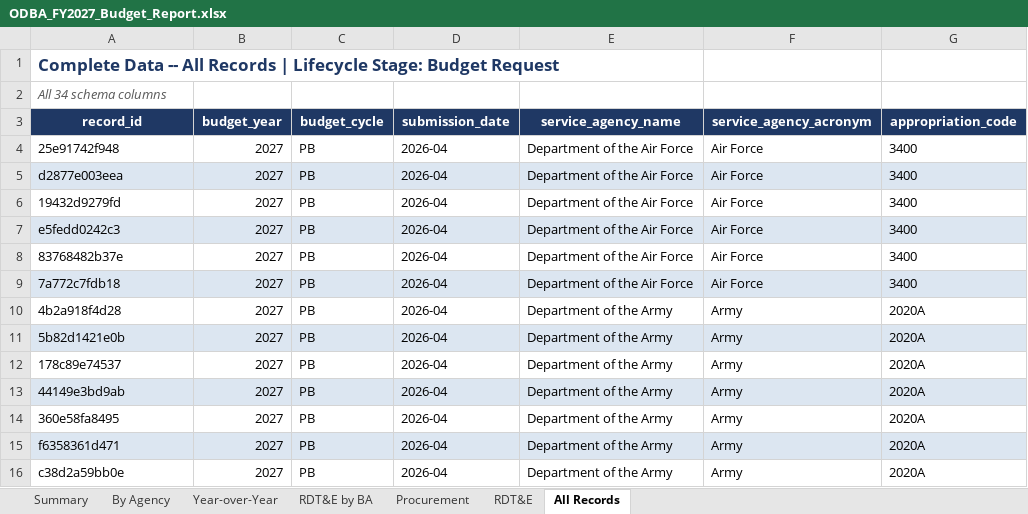
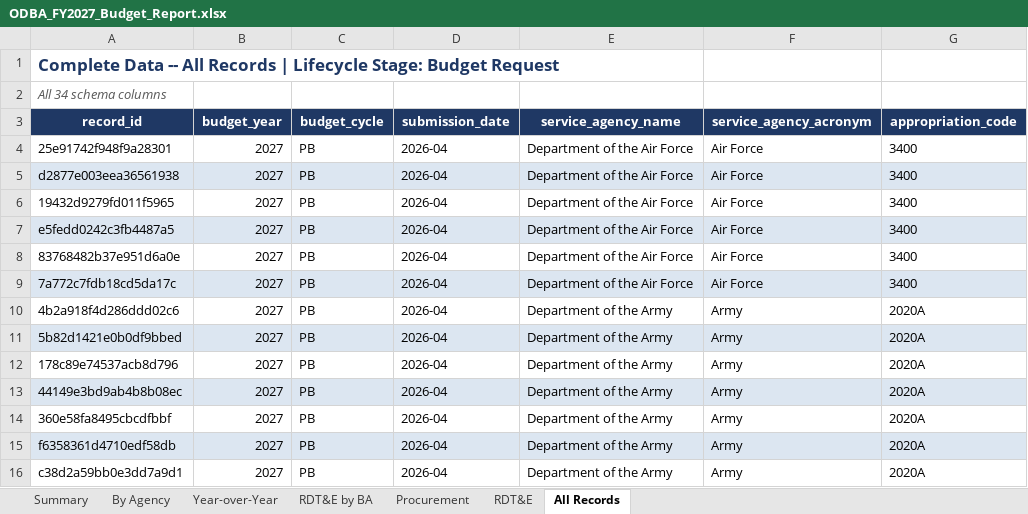
Before and after one commit to pcwebster/ODBA, an Excel workbook: output/ODBA_FY2027_Budget_Report.xlsx, sheet All Records, drawn as a sheet; only a part is shown; values as stored, in another font and other column widths than the file's, no borders; the diff covers the shown part only; the diff names each change by its address in the sheet, - before the commit and + after, or states it on an @@ line.

```diff
--- a/output/ODBA_FY2027_Budget_Report.xlsx (sheet All Records)
+++ b/output/ODBA_FY2027_Budget_Report.xlsx (sheet All Records)
-A4 (record_id): 25e91742f948
+A4 (record_id): 25e91742f948f9a28301
-A5 (record_id): d2877e003eea
+A5 (record_id): d2877e003eea36561938
-A6 (record_id): 19432d9279fd
+A6 (record_id): 19432d9279fd011f5965
-A7 (record_id): e5fedd0242c3
+A7 (record_id): e5fedd0242c3fb4487a5
-A8 (record_id): 83768482b37e
+A8 (record_id): 83768482b37e951d6a0e
-A9 (record_id): 7a772c7fdb18
+A9 (record_id): 7a772c7fdb18cd5da17c
-A10 (record_id): 4b2a918f4d28
+A10 (record_id): 4b2a918f4d286ddd02c6
-A11 (record_id): 5b82d1421e0b
+A11 (record_id): 5b82d1421e0b0df9bbed
-A12 (record_id): 178c89e74537
+A12 (record_id): 178c89e74537acb8d796
-A13 (record_id): 44149e3bd9ab
+A13 (record_id): 44149e3bd9ab4b8b08ec
-A14 (record_id): 360e58fa8495
+A14 (record_id): 360e58fa8495cbcdfbbf
-A15 (record_id): f6358361d471
+A15 (record_id): f6358361d4710edf58db
-A16 (record_id): c38d2a59bb0e
+A16 (record_id): c38d2a59bb0e3dd7a9d1
```
Also changed, not shown: 622 edited cells elsewhere in this sheet, sheet By Agency, 4 other files.
